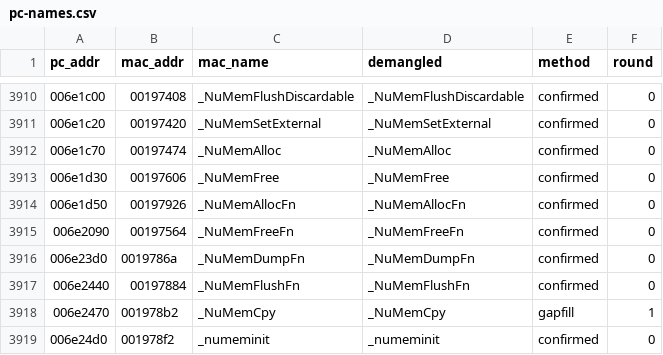
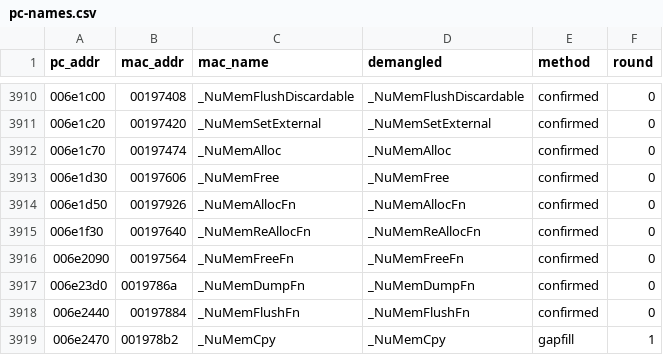
Before and after one commit to wasdhjklxyz/lbtvg, a CSV file: tools/symbols/pc-names.csv, drawn as a sheet; only a part is shown, gaps mark what is left out; the shorter side is filled out with more unchanged rows; the diff names each change by its address in the sheet, - before the commit and + after, or states it on an @@ line.

```diff
--- a/tools/symbols/pc-names.csv
+++ b/tools/symbols/pc-names.csv
+row 3915: 006e1f30 | 00197640 | _NuMemReAllocFn | _NuMemReAllocFn | confirmed | 0
```
Also changed, not shown: 4 other files.
